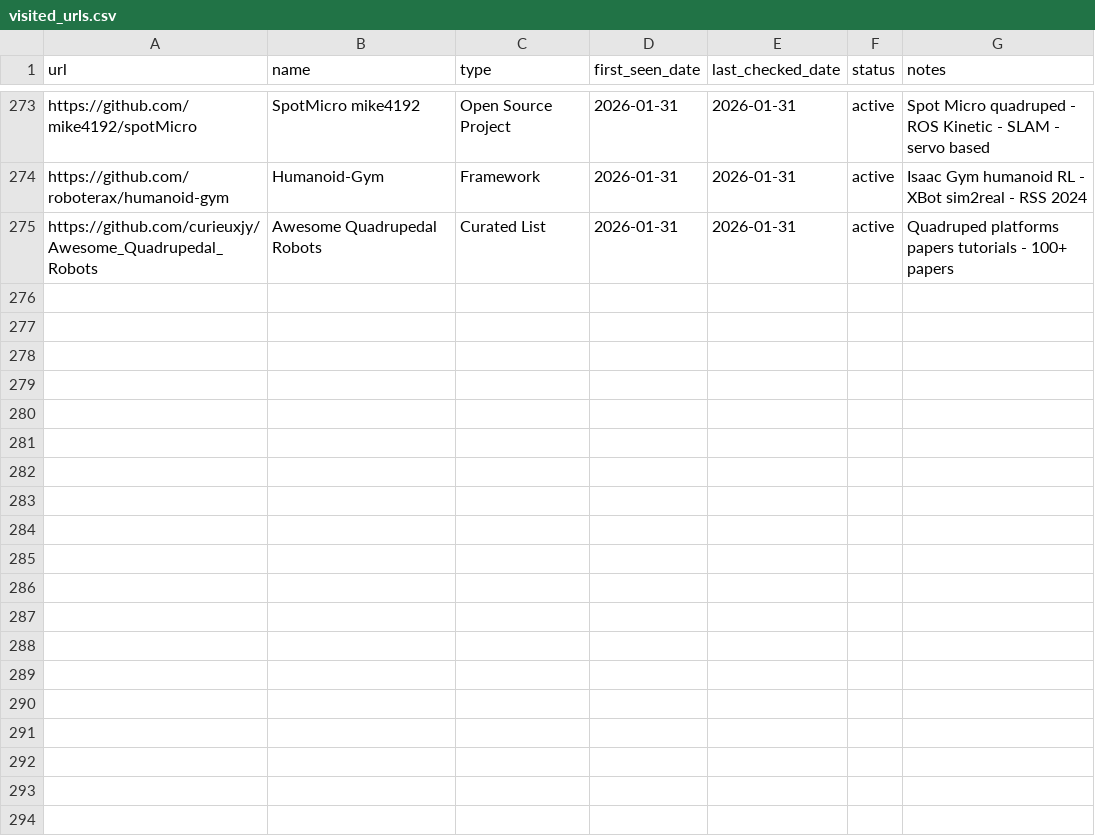
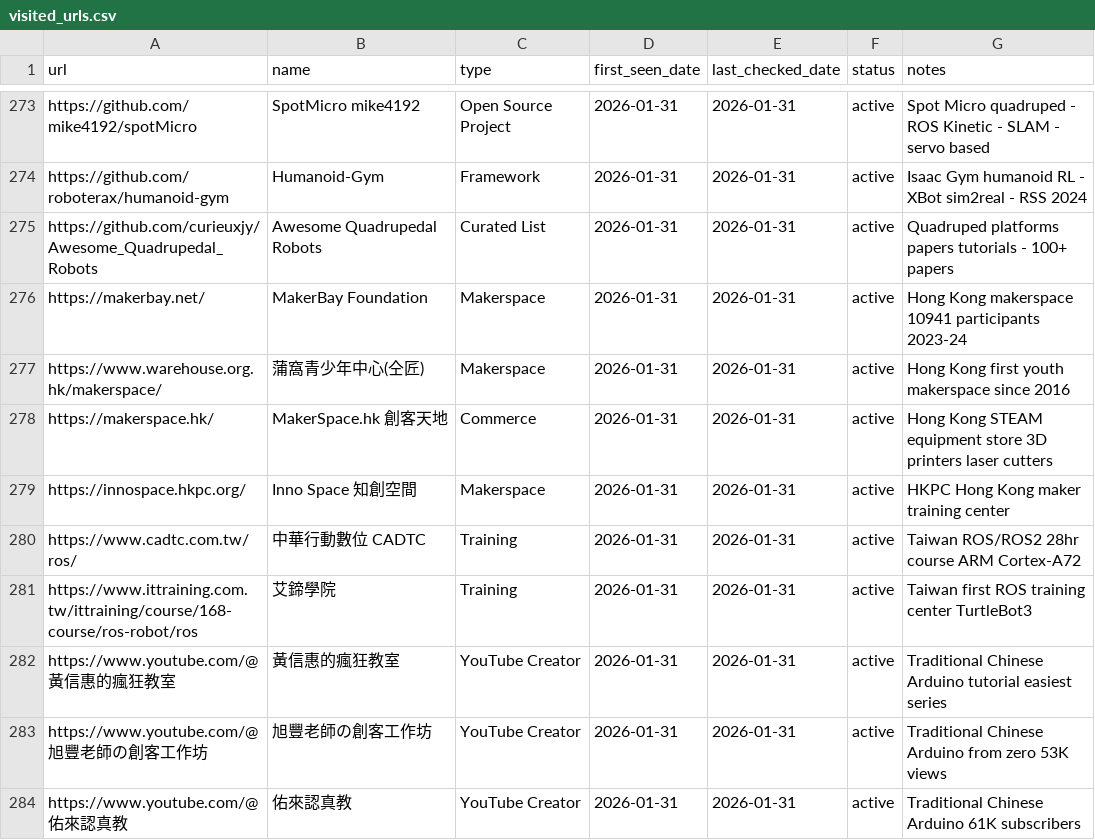
Before and after one commit to jarvis-jai/robot-diy-landscape, a CSV file: data/visited_urls.csv, drawn as a sheet; only a part is shown, gaps mark what is left out; the diff names each change by its address in the sheet, - before the commit and + after, or states it on an @@ line.

Commit message:
[focus] chinese_ecosystem: added 9 HK + Taiwan resources
- Added: 9 new entries
  - Hong Kong: 4 makerspaces (MakerBay, Warehouse 蒲窩仝匠, MakerSpace.hk, Inno Space HKPC)
  - Taiwan ROS2 Training: 2 (中華行動數位 CADTC 28hr, 艾鍗學院 TurtleBot3)
  - Traditional Chinese YouTube: 3 creators (黃信惠, 旭豐老師, 佑來認真教 61K subs)
- Updated: 0
- Skipped: 0
- Coverage: chinese_ecosystem now at 28/10

Addresses Gap #4 (繁中資源不足). First Hong Kong makerspace coverage.

```diff
--- a/data/visited_urls.csv
+++ b/data/visited_urls.csv
+row 276: https://makerbay.net/ | MakerBay Foundation | Makerspace | 2026-01-31 | 2026-01-31 | active | Hong Kong makerspace 10941 participants 2023-24
+row 277: https://www.warehouse.org.hk/makerspace/ | 蒲窩青少年中心(仝匠) | Makerspace | 2026-01-31 | 2026-01-31 | active | Hong Kong first youth makerspace since 2016
+row 278: https://makerspace.hk/ | MakerSpace.hk 創客天地 | Commerce | 2026-01-31 | 2026-01-31 | active | Hong Kong STEAM equipment store 3D printers laser cutters
+row 279: https://innospace.hkpc.org/ | Inno Space 知創空間 | Makerspace | 2026-01-31 | 2026-01-31 | active | HKPC Hong Kong maker training center
+row 280: https://www.cadtc.com.tw/ros/ | 中華行動數位 CADTC | Training | 2026-01-31 | 2026-01-31 | active | Taiwan ROS/ROS2 28hr course ARM Cortex-A72
+row 281: https://www.ittraining.com.tw/ittraining/course/168-course/ros-robot/ros | 艾鍗學院 | Training | 2026-01-31 | 2026-01-31 | active | Taiwan first ROS training center TurtleBot3
+row 282: https://www.youtube.com/@黃信惠的瘋狂教室 | 黃信惠的瘋狂教室 | YouTube Creator | 2026-01-31 | 2026-01-31 | active | Traditional Chinese Arduino tutorial easiest series
+row 283: https://www.youtube.com/@旭豐老師の創客工作坊 | 旭豐老師の創客工作坊 | YouTube Creator | 2026-01-31 | 2026-01-31 | active | Traditional Chinese Arduino from zero 53K views
+row 284: https://www.youtube.com/@佑來認真教 | 佑來認真教 | YouTube Creator | 2026-01-31 | 2026-01-31 | active | Traditional Chinese Arduino 61K subscribers
```
Also changed, not shown: data/search_log.csv, 3 other files.
